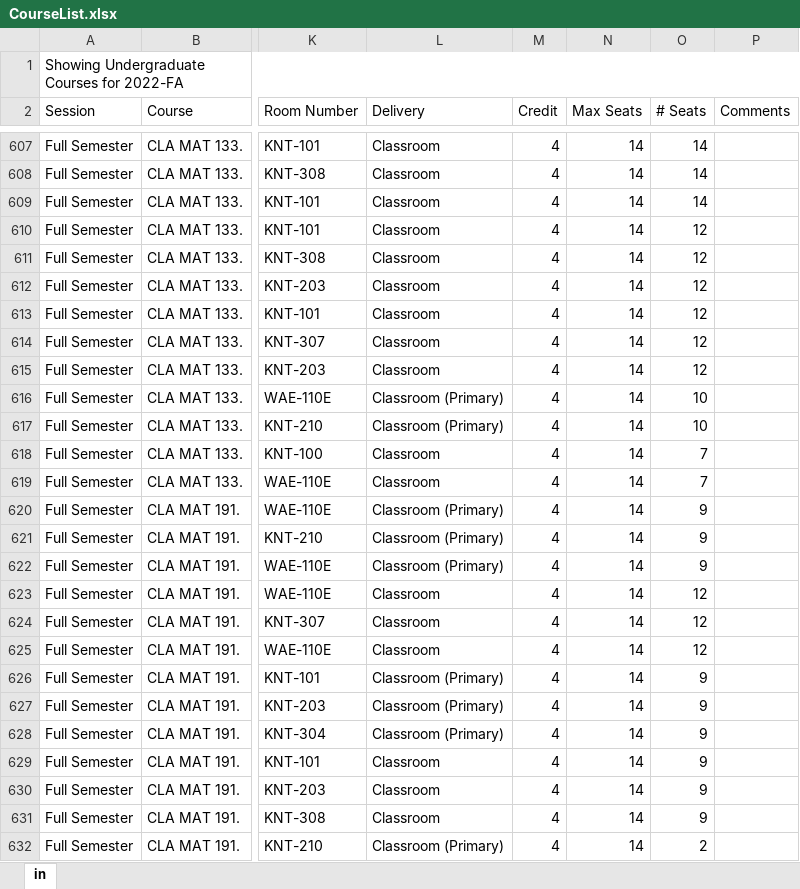
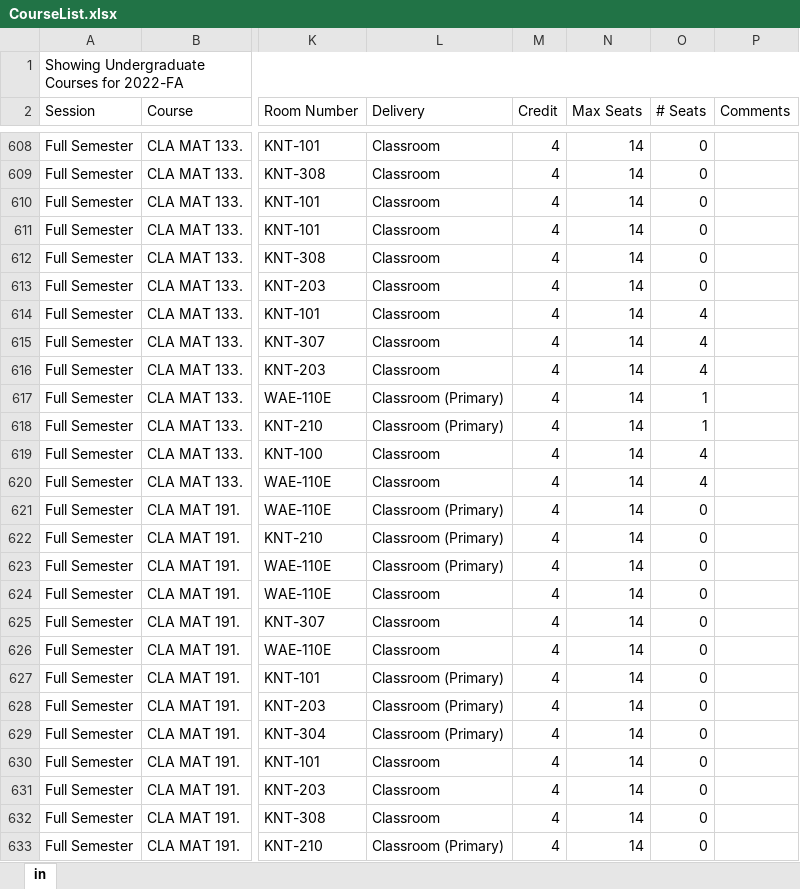
Before and after one commit to yt-lu/scheduler, an Excel workbook: CourseList.xlsx, sheet in, drawn as a sheet; only a part is shown, gaps mark what is left out; values as stored, in another font and other column widths than the file's, no cell formats; addresses are those after the commit; the diff covers the shown part only; the diff names each change by its address in the sheet, - before the commit and + after, or states it on an @@ line.

```diff
--- a/CourseList.xlsx (sheet in)
+++ b/CourseList.xlsx (sheet in)
-O608:O610 (# Seats): 14
+O608:O610 (# Seats): 0
-O611:O613 (# Seats): 12
+O611:O613 (# Seats): 0
-O614:O616 (# Seats): 12
+O614:O616 (# Seats): 4
-O617:O618 (# Seats): 10
+O617:O618 (# Seats): 1
-O619:O620 (# Seats): 7
+O619:O620 (# Seats): 4
-O621:O623 (# Seats): 9
+O621:O623 (# Seats): 0
-O624:O626 (# Seats): 12
+O624:O626 (# Seats): 0
-O627:O632 (# Seats): 9
+O627:O632 (# Seats): 0
-O633 (# Seats): 2
+O633 (# Seats): 0
```
Also changed, not shown: 4 added rows and 495 edited cells elsewhere in this sheet, cell formats.
